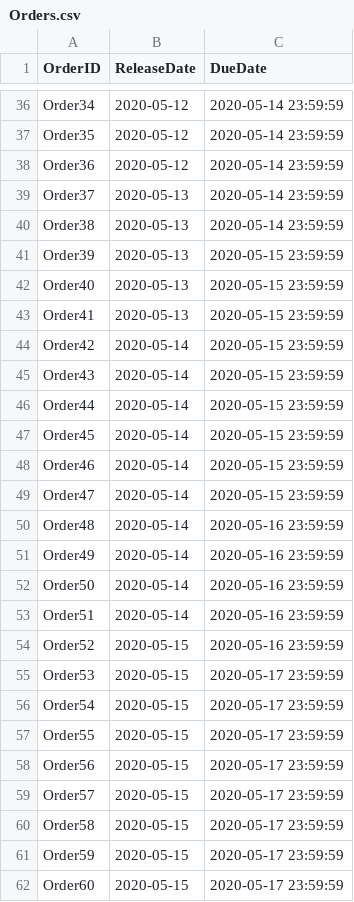
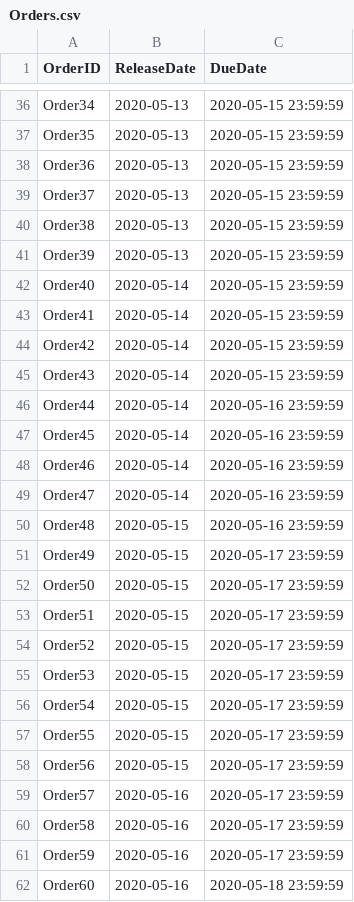
Before and after one commit to ausim/SimioWarehouseSystem, a CSV file: Orders.csv, drawn as a sheet; only a part is shown, gaps mark what is left out; the diff covers the shown part only; the diff names each change by its address in the sheet, - before the commit and + after, or states it on an @@ line.

```diff
--- a/Orders.csv
+++ b/Orders.csv
-B36:B38 (ReleaseDate): 2020-05-12
+B36:B38 (ReleaseDate): 2020-05-13
-C36:C40 (DueDate): 2020-05-14 23:59:59
+C36:C40 (DueDate): 2020-05-15 23:59:59
-B42:B43 (ReleaseDate): 2020-05-13
+B42:B43 (ReleaseDate): 2020-05-14
-C46:C49 (DueDate): 2020-05-15 23:59:59
+C46:C49 (DueDate): 2020-05-16 23:59:59
-B50:B53 (ReleaseDate): 2020-05-14
+B50:B53 (ReleaseDate): 2020-05-15
-C51:C54 (DueDate): 2020-05-16 23:59:59
+C51:C54 (DueDate): 2020-05-17 23:59:59
-B59:B62 (ReleaseDate): 2020-05-15
+B59:B62 (ReleaseDate): 2020-05-16
-C62 (DueDate): 2020-05-17 23:59:59
+C62 (DueDate): 2020-05-18 23:59:59
```
Also changed, not shown: 57 edited cells elsewhere in this file, OrderSku.csv, 5 other files.
